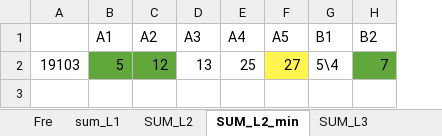
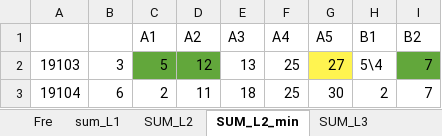
Before and after one commit to dlt-lee/dlt, an Excel workbook: xgbXXI.xlsx, sheet SUM_L2_min, drawn as a sheet; values as stored, in another font and other column widths than the file's, no borders; the diff names each change by its address in the sheet, - before the commit and + after, or states it on an @@ line.

```diff
--- a/xgbXXI.xlsx (sheet SUM_L2_min)
+++ b/xgbXXI.xlsx (sheet SUM_L2_min)
+column B, row 2: 3
+row 3: 19104 | 6 | 2 | 11 | 18 | 25 | 30 | 2 | 7
```
Also changed, not shown: sheet SUM_L3, sheet SUM_L2, 2 other files.
